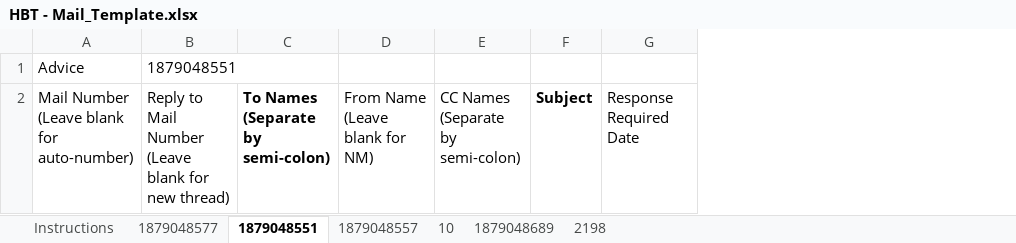
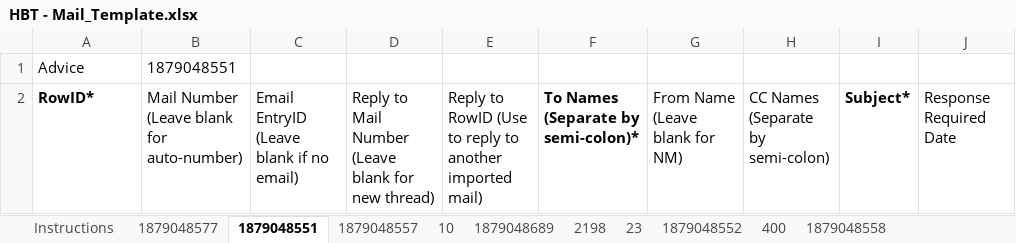
Before and after one commit to berrybigcircus/AconexPython, an Excel workbook: d_Mail/Import/HBT - Mail_Template.xlsx, sheet 1879048551, drawn as a sheet; only a part is shown; values as stored, in another font and other column widths than the file's, no borders; removed rows and columns are numbered as before the commit, all else as after; the diff names each change by its address in the sheet, - before the commit and + after, or states it on an @@ line.

Commit message:
refactored mail to fix mailno issue

```diff
--- a/d_Mail/Import/HBT - Mail_Template.xlsx (sheet 1879048551)
+++ b/d_Mail/Import/HBT - Mail_Template.xlsx (sheet 1879048551)
+sheet tab: 23
+sheet tab: 1879048552
+sheet tab: 400
+sheet tab: 1879048558
+column B, rows 1-2: 1879048551 | Mail Number (Leave blank for auto-number)
+column C, row 2: Email EntryID (Leave blank if no email)
-column C, row 2: To Names (Separate by semi-colon)
+column E, row 2: Reply to RowID (Use to reply to another imported mail)
+column F, row 2: To Names (Separate by semi-colon)*
-column F, row 2: Subject
+column I, row 2: Subject*
-D1: 1879048551
+D1: (empty)
-A2: Mail Number (Leave blank for auto-number)
+A2: RowID*
-A2 bold: off
+A2 bold: on
```
Also changed, not shown: sheet 2198, sheet 10, sheet 1879048689, sheet 1879048577, sheet 1879048557, 27 other files.
